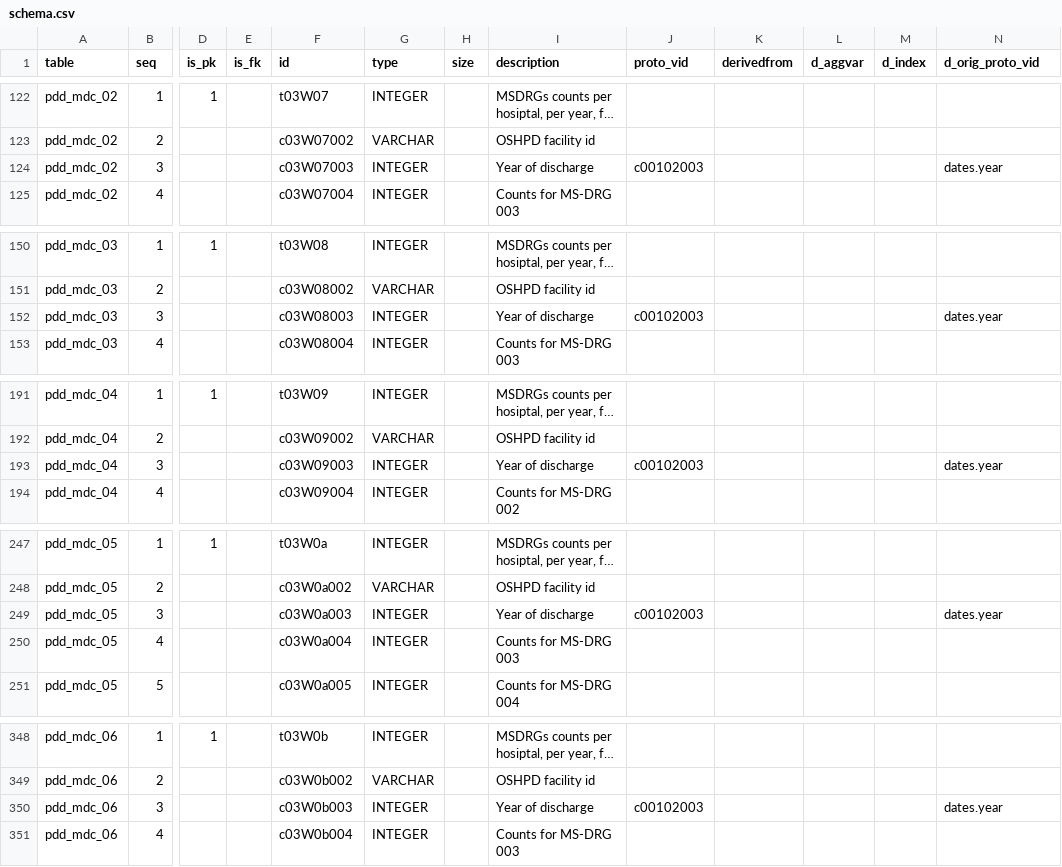
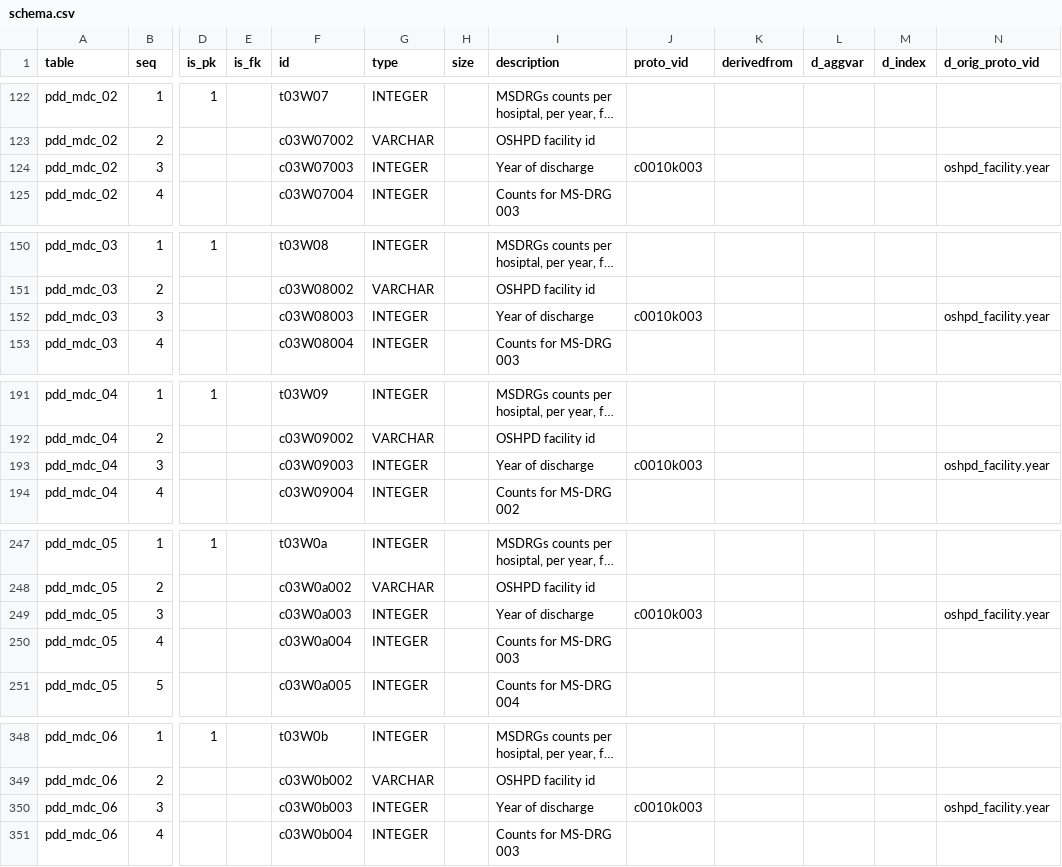
Before and after one commit to CivicKnowledge/ca-health-bundles, a CSV file: oshpd.ca.gov/patient_discharges-hospital/meta/schema.csv, drawn as a sheet; only a part is shown, gaps mark what is left out; long unchanged cells end in …; the diff covers the shown part only; the diff names each change by its address in the sheet, - before the commit and + after, or states it on an @@ line.

```diff
--- a/oshpd.ca.gov/patient_discharges-hospital/meta/schema.csv
+++ b/oshpd.ca.gov/patient_discharges-hospital/meta/schema.csv
-J124 (proto_vid): c00102003
+J124 (proto_vid): c0010k003
-N124 (d_orig_proto_vid): dates.year
+N124 (d_orig_proto_vid): oshpd_facility.year
-J152 (proto_vid): c00102003
+J152 (proto_vid): c0010k003
-N152 (d_orig_proto_vid): dates.year
+N152 (d_orig_proto_vid): oshpd_facility.year
-J193 (proto_vid): c00102003
+J193 (proto_vid): c0010k003
-N193 (d_orig_proto_vid): dates.year
+N193 (d_orig_proto_vid): oshpd_facility.year
-J249 (proto_vid): c00102003
+J249 (proto_vid): c0010k003
-N249 (d_orig_proto_vid): dates.year
+N249 (d_orig_proto_vid): oshpd_facility.year
-J350 (proto_vid): c00102003
+J350 (proto_vid): c0010k003
-N350 (d_orig_proto_vid): dates.year
+N350 (d_orig_proto_vid): oshpd_facility.year
```
Also changed, not shown: 48 edited cells elsewhere in this file, oshpd.ca.gov/facilities-index/meta/schema.csv, oshpd.ca.gov/iqi-mortality/meta/schema.csv, 9 other files.
